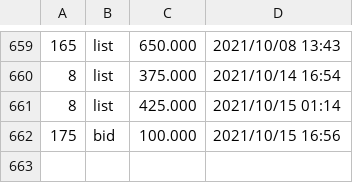
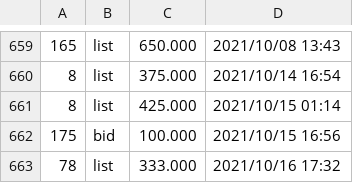
Before and after one commit to dblock/lost-robies, a CSV file: data/log.csv, drawn as a sheet; only a part is shown, gaps mark what is left out; the diff names each change by its address in the sheet, - before the commit and + after, or states it on an @@ line.

```diff
--- a/data/log.csv
+++ b/data/log.csv
+row 663: 78 | list | 333.000 | 2021/10/16 17:32
```
Also changed, not shown: 2 other files.
